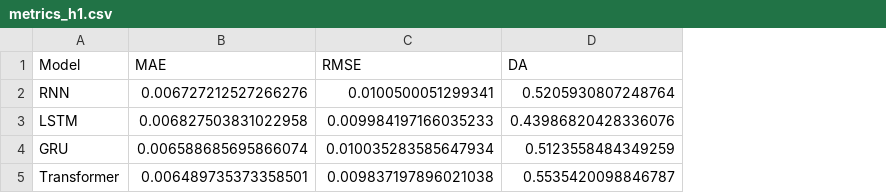
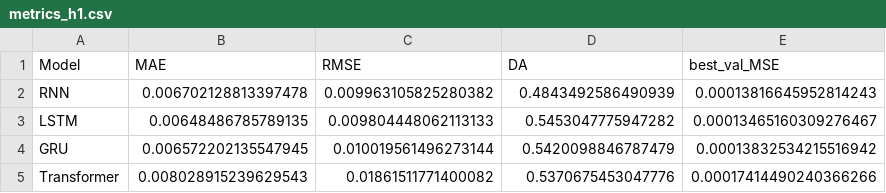
Before and after one commit to alanchan12354/fyp-timeseries, a CSV file: reports/day3/metrics_h1.csv, drawn as a sheet; the diff names each change by its address in the sheet, - before the commit and + after, or states it on an @@ line.

Commit message:
add day 3 model outputs, metrics, and visualization enhancements

```diff
--- a/reports/day3/metrics_h1.csv
+++ b/reports/day3/metrics_h1.csv
+column E (best_val_MSE), rows 2-5: 0.00013816645952814243 | 0.00013465160309276467 | 0.00013832534215516942 | 0.00017414490240366266
-B2 (MAE): 0.006727212527266276
+B2 (MAE): 0.006702128813397478
-C2 (RMSE): 0.0100500051299341
+C2 (RMSE): 0.009963105825280382
-D2 (DA): 0.5205930807248764
+D2 (DA): 0.4843492586490939
-B3 (MAE): 0.006827503831022958
+B3 (MAE): 0.00648486785789135
-C3 (RMSE): 0.009984197166035233
+C3 (RMSE): 0.009804448062113133
-D3 (DA): 0.43986820428336076
+D3 (DA): 0.5453047775947282
-B4 (MAE): 0.006588685695866074
+B4 (MAE): 0.006572202135547945
-C4 (RMSE): 0.010035283585647934
+C4 (RMSE): 0.010019561496273144
-D4 (DA): 0.5123558484349259
+D4 (DA): 0.5420098846787479
-B5 (MAE): 0.006489735373358501
+B5 (MAE): 0.008028915239629543
-C5 (RMSE): 0.009837197896021038
+C5 (RMSE): 0.01861511771400082
-D5 (DA): 0.5535420098846787
+D5 (DA): 0.5370675453047776
```
Also changed, not shown: 19 other files.
